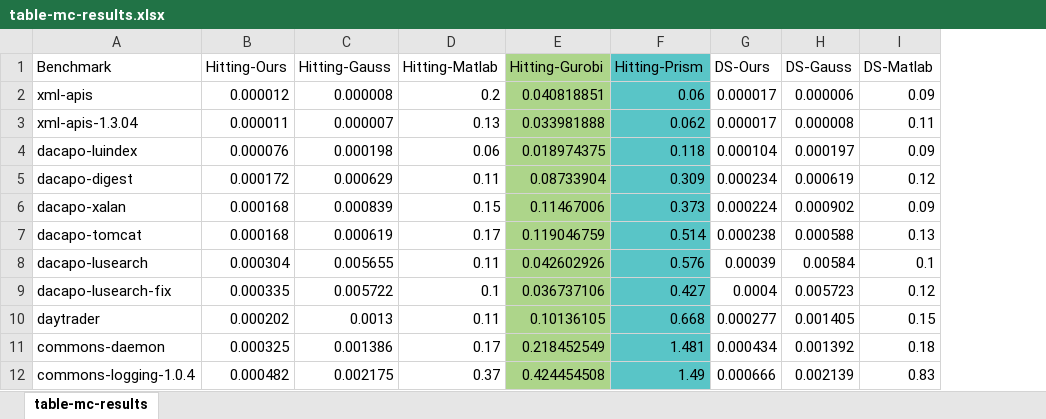
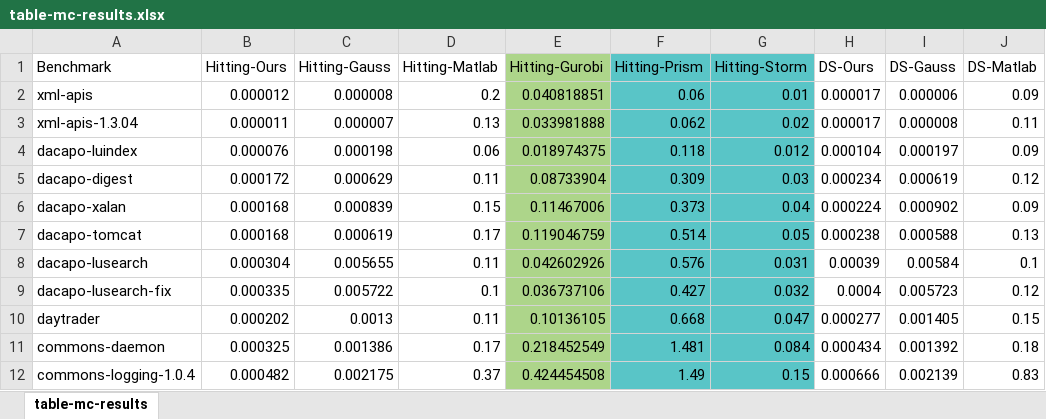
Before and after one commit to KeyKia/mc-mdp-treewidth, an Excel workbook: reported-results/dacapo/table-mc-results.xlsx, sheet table-mc-results, drawn as a sheet; only a part is shown; values as stored, in another font and other column widths than the file's, no borders; the diff names each change by its address in the sheet, - before the commit and + after, or states it on an @@ line.

Commit message:
Replace table-mc-results.xlsx

```diff
--- a/reported-results/dacapo/table-mc-results.xlsx (sheet table-mc-results)
+++ b/reported-results/dacapo/table-mc-results.xlsx (sheet table-mc-results)
+column G (Hitting-Storm), rows 2-12: 0.01 | 0.02 | 0.012 | 0.03 | 0.04 | 0.05 | 0.031 | 0.032 | 0.047 | 0.084 | 0.15
```
